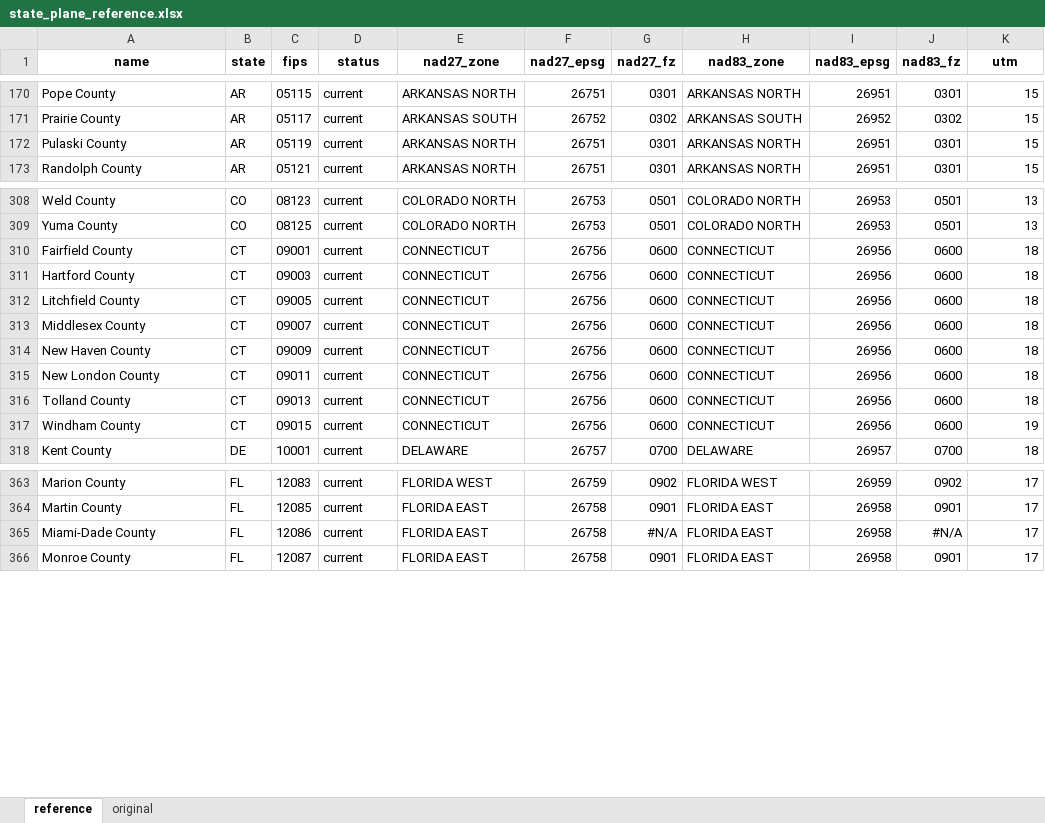
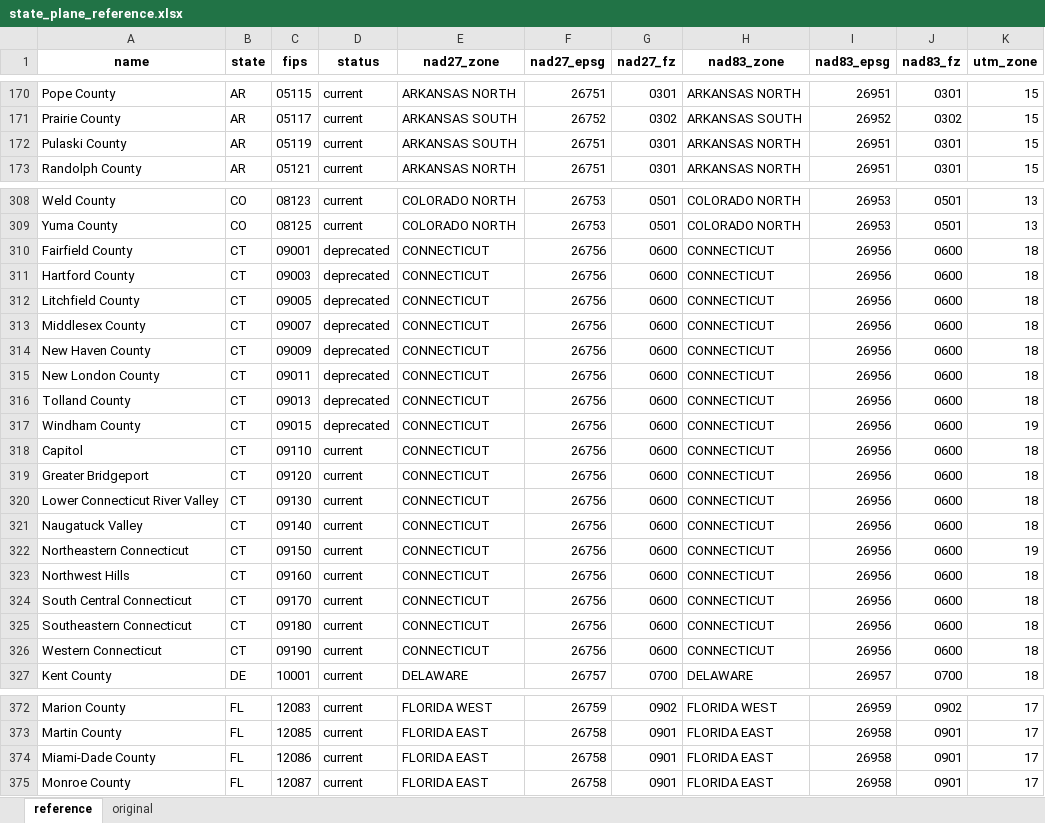
Before and after one commit to ret3/stateplane, an Excel workbook: state_plane_reference.xlsx, sheet reference, drawn as a sheet; only a part is shown, gaps mark what is left out; values as stored, in another font and other column widths than the file's, no borders; charts and pictures not drawn; addresses are those after the commit; the diff names each change by its address in the sheet, - before the commit and + after, or states it on an @@ line.

```diff
--- a/state_plane_reference.xlsx (sheet reference)
+++ b/state_plane_reference.xlsx (sheet reference)
-K1: utm
+K1: utm_zone
-E172 (nad27_zone): ARKANSAS NORTH
+E172 (nad27_zone): ARKANSAS SOUTH
-D310:D317 (status): current
+D310:D317 (status): deprecated
+row 318: Capitol | CT | 09110 | current | CONNECTICUT | 26756 | 0600 | CONNECTICUT | 26956 | 0600 | 18
+row 319: Greater Bridgeport | CT | 09120 | current | CONNECTICUT | 26756 | 0600 | CONNECTICUT | 26956 | 0600 | 18
+row 320: Lower Connecticut River Valley | CT | 09130 | current | CONNECTICUT | 26756 | 0600 | CONNECTICUT | 26956 | 0600 | 18
+row 321: Naugatuck Valley | CT | 09140 | current | CONNECTICUT | 26756 | 0600 | CONNECTICUT | 26956 | 0600 | 18
+row 322: Northeastern Connecticut | CT | 09150 | current | CONNECTICUT | 26756 | 0600 | CONNECTICUT | 26956 | 0600 | 19
+row 323: Northwest Hills | CT | 09160 | current | CONNECTICUT | 26756 | 0600 | CONNECTICUT | 26956 | 0600 | 18
+row 324: South Central Connecticut | CT | 09170 | current | CONNECTICUT | 26756 | 0600 | CONNECTICUT | 26956 | 0600 | 18
+row 325: Southeastern Connecticut | CT | 09180 | current | CONNECTICUT | 26756 | 0600 | CONNECTICUT | 26956 | 0600 | 18
+row 326: Western Connecticut | CT | 09190 | current | CONNECTICUT | 26756 | 0600 | CONNECTICUT | 26956 | 0600 | 18
-G374 (nad27_fz): #N/A
+G374 (nad27_fz): 0901
-J374 (nad83_fz): #N/A
+J374 (nad83_fz): 0901
```
Also changed, not shown: 1 other file.
